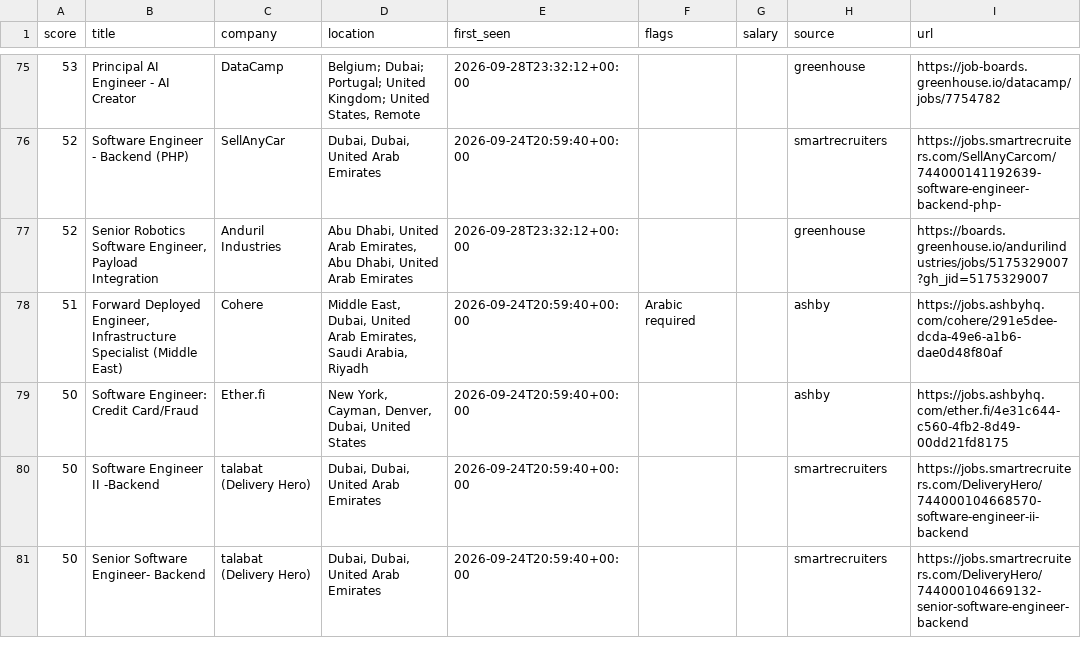
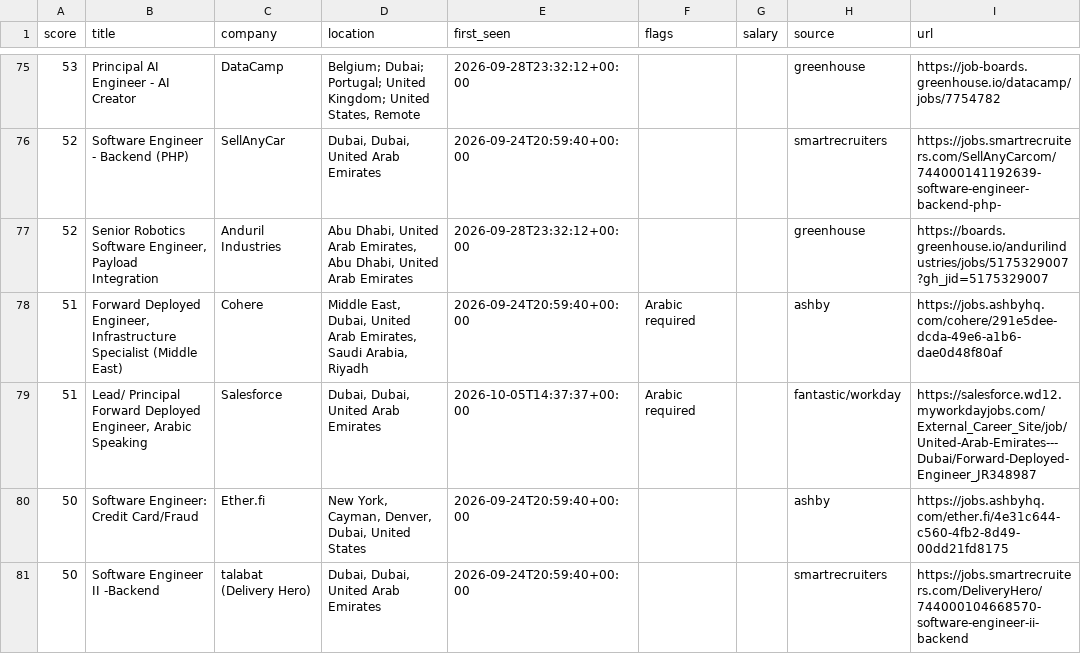
Before and after one commit to hafiz-hilalhumaid/uae-job-radar, a CSV file: data/matches.csv, drawn as a sheet; only a part is shown, gaps mark what is left out; the shorter side is filled out with more unchanged rows; the diff names each change by its address in the sheet, - before the commit and + after, or states it on an @@ line.

```diff
--- a/data/matches.csv
+++ b/data/matches.csv
+row 79: 51 | Lead/ Principal Forward Deployed Engineer, Arabic Speaking | Salesforce | Dubai, Dubai, United Arab Emirates | 2026-10-05T14:37:37+00:00 | Arabic required |  | fantastic/workday | https://salesforce.wd12.myworkdayjobs.com/External_Career_Site/job/United-Arab-Emirates---Dubai/Forward-Deployed-Engineer_JR348987
```
Also changed, not shown: 4 other files.
